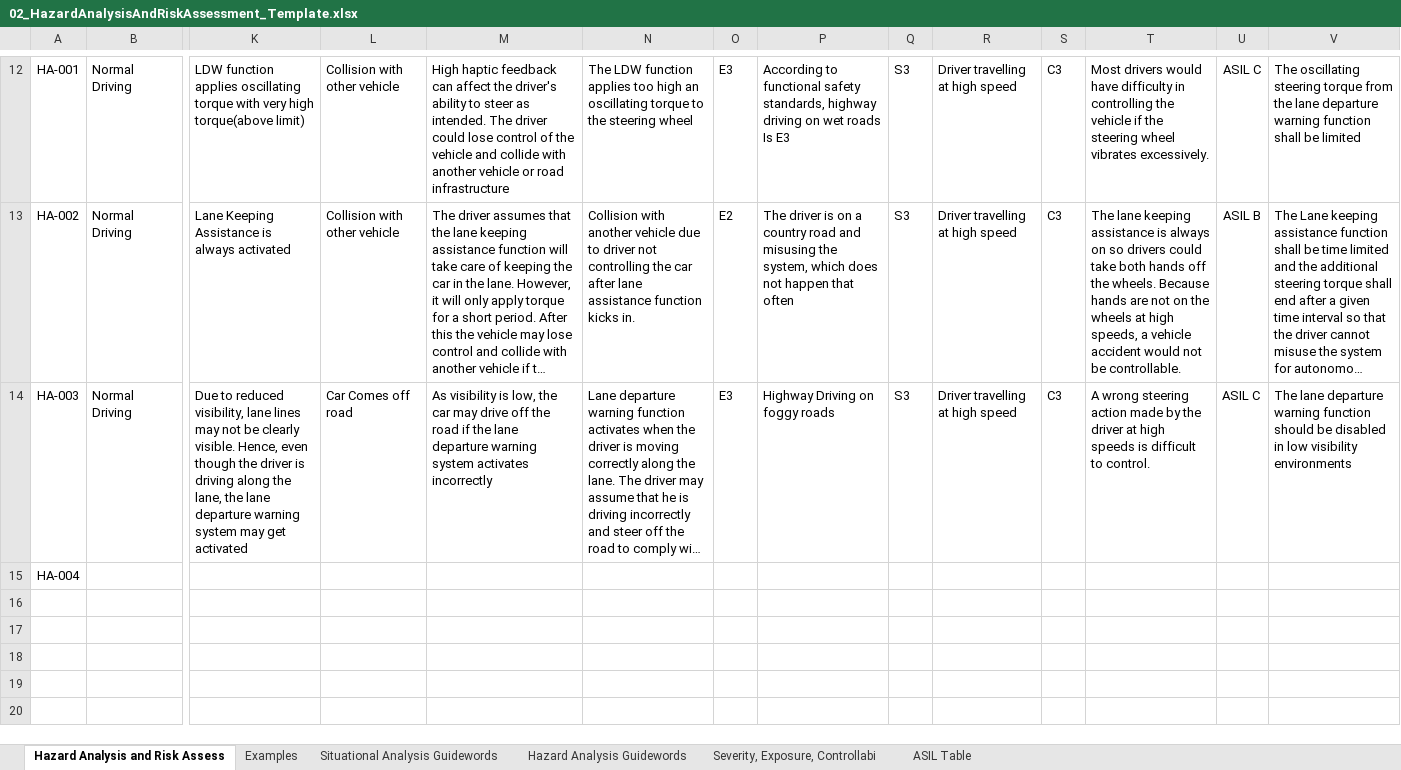
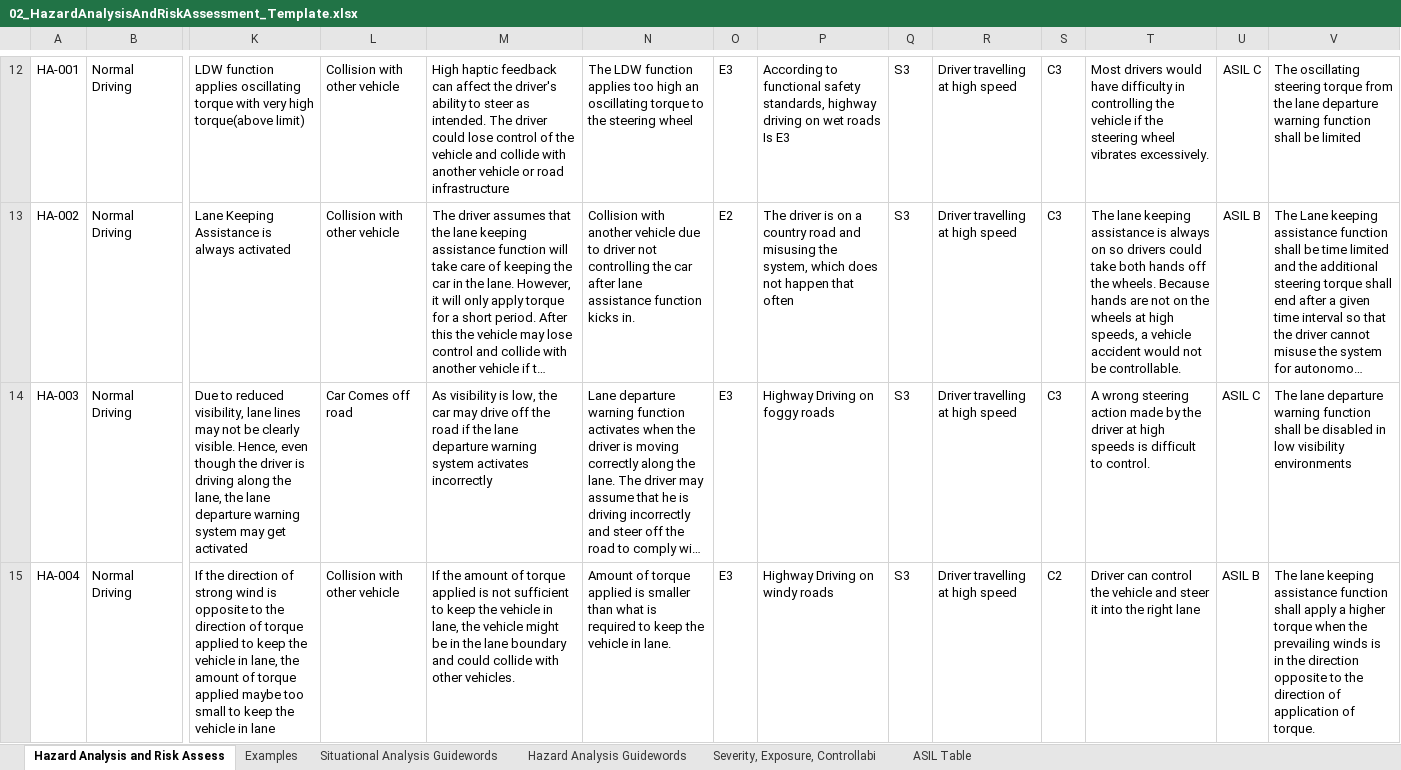
Before and after one commit to Deborah-Digges/SDC-ND-term-3, an Excel workbook: p2-functional-safety/Template_Files/02_HazardAnalysisAndRiskAssessment_Template.xlsx, sheet Hazard Analysis and Risk Assess, drawn as a sheet; only a part is shown, gaps mark what is left out; long unchanged cells end in …; values as stored, in another font and other column widths than the file's, no borders; removed rows and columns are numbered as before the commit, all else as after; rows hold the shown columns only; the diff names each change by its address in the sheet, - before the commit and + after, or states it on an @@ line.

Commit message:
Add HA-004

```diff
--- a/p2-functional-safety/Template_Files/02_HazardAnalysisAndRiskAssessment_Template.xlsx (sheet Hazard Analysis and Risk Assess)
+++ b/p2-functional-safety/Template_Files/02_HazardAnalysisAndRiskAssessment_Template.xlsx (sheet Hazard Analysis and Risk Assess)
-V14: …warning function should be disabled…
+V14: …warning function shall be disabled…
-row 15: HA-004
+row 15: HA-004 | Normal Driving | If the direction of strong wind is opposite to the direction of torque applied to keep the vehicle in lane, the amount of torque applied maybe too small to keep the vehicle in lane | Collision with other vehicle | If the amount of torque applied is not sufficient to keep the vehicle in lane, the vehicle might be in the lane boundary and could collide with other vehicles. | Amount of torque applied is smaller than what is required to keep the vehicle in lane. | E3 | Highway Driving on windy roads | S3 | Driver travelling at high speed | C2 | Driver can control the vehicle and steer it into the right lane | ASIL B | The lane keeping assistance function shall apply a higher torque when the prevailing winds is in the direction opposite to the direction of application of torque.
```
